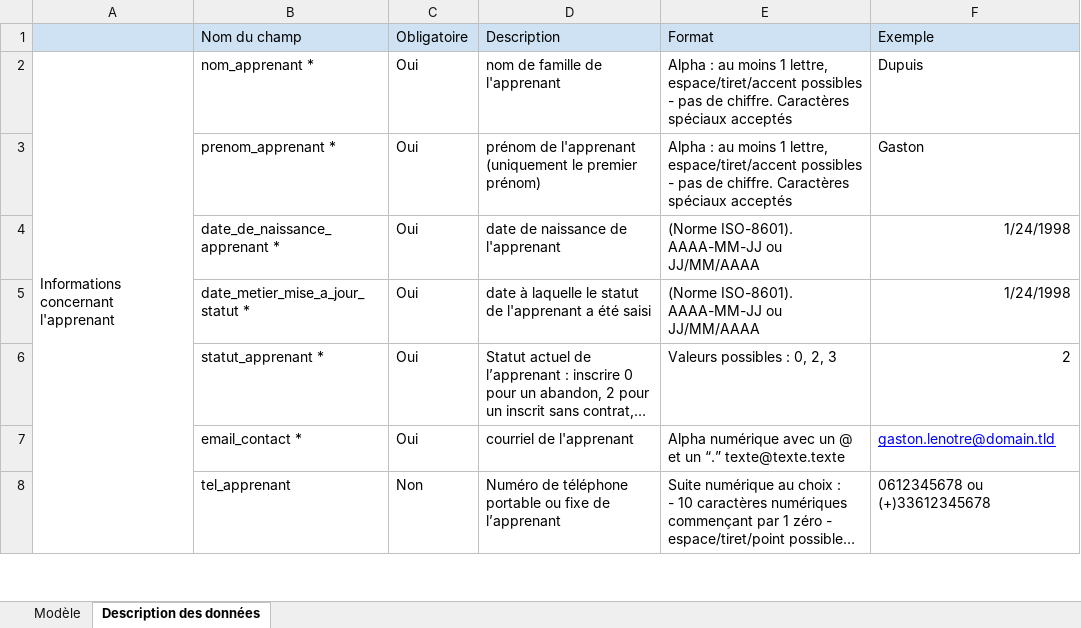
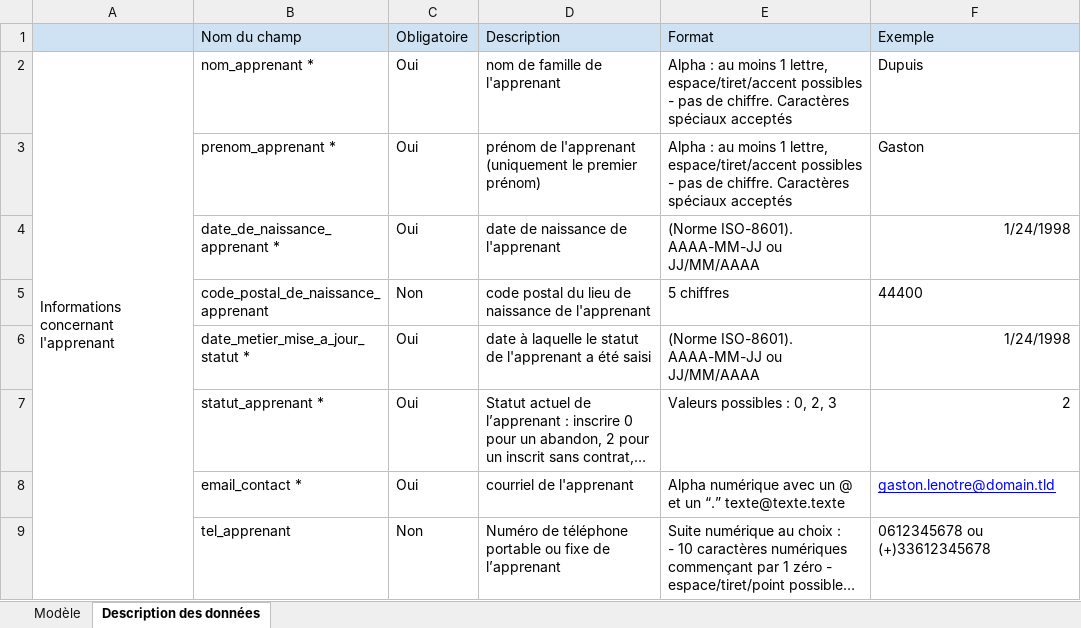
Before and after one commit to mission-apprentissage/flux-retour-cfas, an Excel workbook: ui/public/modele-import.xlsx, sheet Description des données, drawn as a sheet; only a part is shown; long unchanged cells end in …; values as stored, in another font and other column widths than the file's, no borders; conditional formats not drawn; the diff names each change by its address in the sheet, - before the commit and + after, or states it on an @@ line.

Commit message:
chore: up excel

```diff
--- a/ui/public/modele-import.xlsx (sheet Description des données)
+++ b/ui/public/modele-import.xlsx (sheet Description des données)
+row 5:  | code_postal_de_naissance_apprenant | Non | code postal du lieu de naissance de l'apprenant | 5 chiffres | 44400
```
Also changed, not shown: sheet Modèle.
